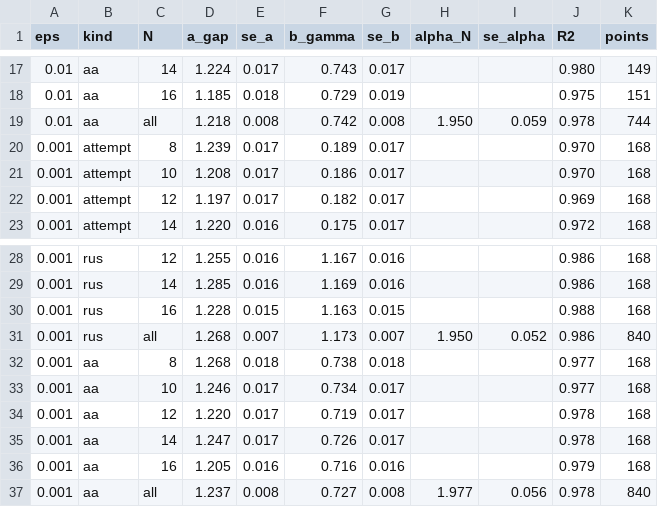
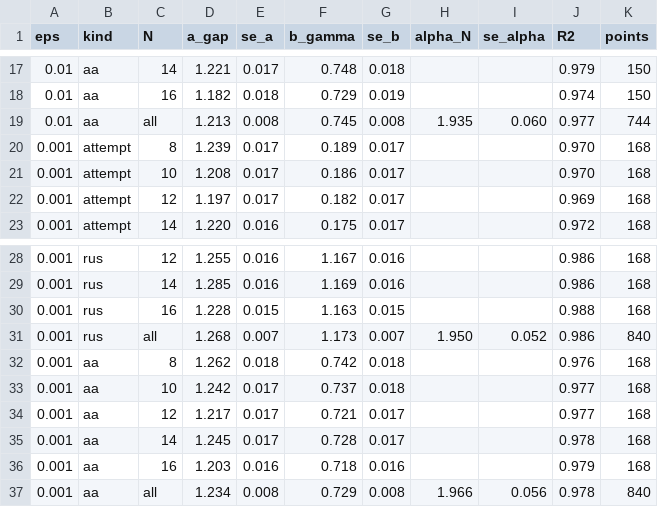
Before and after one commit to aaronseymour7/CLAUDE, a CSV file: ORNL/results/fits.csv, drawn as a sheet; only a part is shown, gaps mark what is left out; the diff covers the shown part only.

```diff
--- a/ORNL/results/fits.csv
+++ b/ORNL/results/fits.csv
@@ -17,4 +17,4 @@ eps,kind,N,a_gap,se_a,b_gamma,se_b,alpha_N,se_alpha,R2,points
-0.01,aa,14,1.224,0.017,0.743,0.017,,,0.980,149
-0.01,aa,16,1.185,0.018,0.729,0.019,,,0.975,151
-0.01,aa,all,1.218,0.008,0.742,0.008,1.950,0.059,0.978,744
+0.01,aa,14,1.221,0.017,0.748,0.018,,,0.979,150
+0.01,aa,16,1.182,0.018,0.729,0.019,,,0.974,150
+0.01,aa,all,1.213,0.008,0.745,0.008,1.935,0.060,0.977,744
 0.001,attempt,8,1.239,0.017,0.189,0.017,,,0.970,168
@@ -31,7 +31,7 @@ eps,kind,N,a_gap,se_a,b_gamma,se_b,alpha_N,se_alpha,R2,points
 0.001,rus,all,1.268,0.007,1.173,0.007,1.950,0.052,0.986,840
-0.001,aa,8,1.268,0.018,0.738,0.018,,,0.977,168
-0.001,aa,10,1.246,0.017,0.734,0.017,,,0.977,168
-0.001,aa,12,1.220,0.017,0.719,0.017,,,0.978,168
-0.001,aa,14,1.247,0.017,0.726,0.017,,,0.978,168
-0.001,aa,16,1.205,0.016,0.716,0.016,,,0.979,168
-0.001,aa,all,1.237,0.008,0.727,0.008,1.977,0.056,0.978,840
+0.001,aa,8,1.262,0.018,0.742,0.018,,,0.976,168
+0.001,aa,10,1.242,0.017,0.737,0.018,,,0.977,168
+0.001,aa,12,1.217,0.017,0.721,0.017,,,0.977,168
+0.001,aa,14,1.245,0.017,0.728,0.017,,,0.978,168
+0.001,aa,16,1.203,0.016,0.718,0.016,,,0.979,168
+0.001,aa,all,1.234,0.008,0.729,0.008,1.966,0.056,0.978,840
```
Also changed, not shown: 29 edited cells elsewhere in this file, 8 other files.
